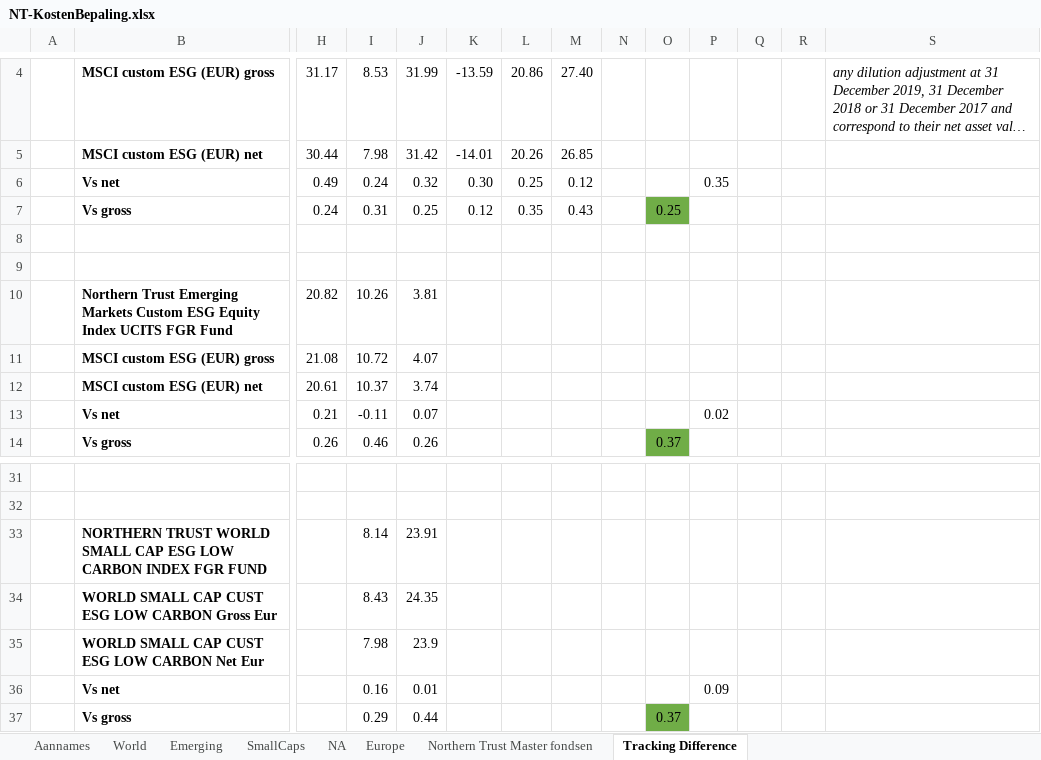
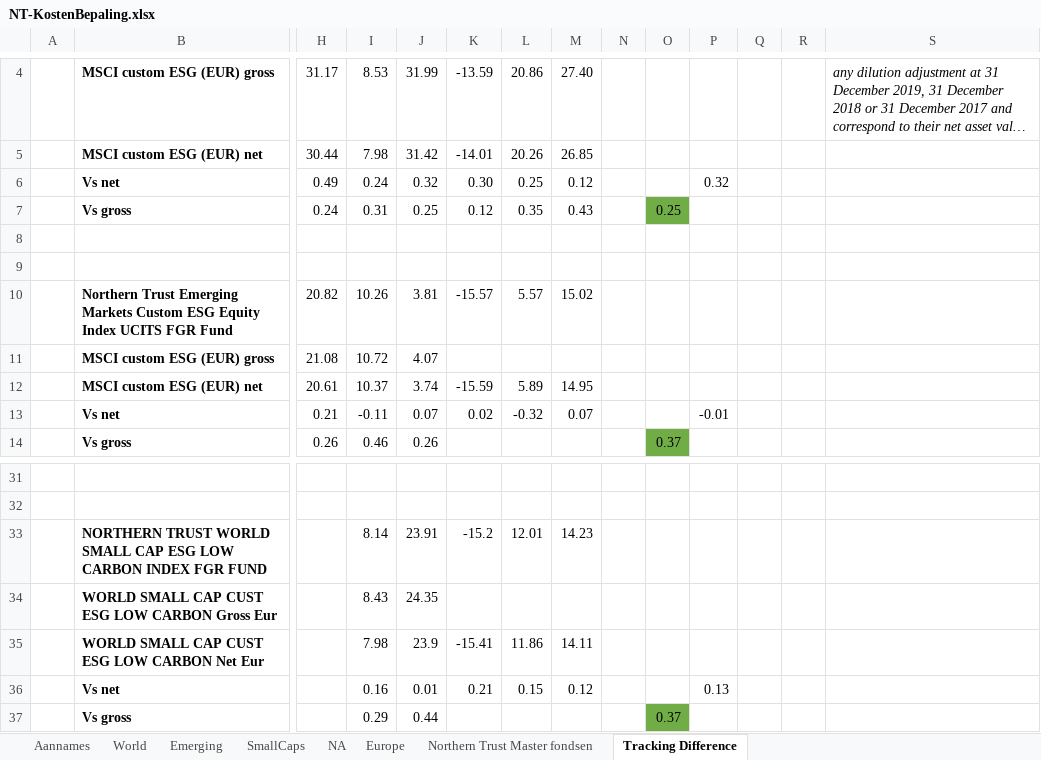
Before and after one commit to gerbenvl/indexfondsen, an Excel workbook: NorthernTrust/NT-KostenBepaling.xlsx, sheet Tracking Difference, drawn as a sheet; only a part is shown, gaps mark what is left out; long unchanged cells end in …; values as stored, in another font and other column widths than the file's, no borders; conditional formats not drawn; removed rows and columns are numbered as before the commit, all else as after; rows hold the shown columns only; the diff names each change by its address in the sheet, - before the commit and + after, or states it on an @@ line.

```diff
--- a/NorthernTrust/NT-KostenBepaling.xlsx (sheet Tracking Difference)
+++ b/NorthernTrust/NT-KostenBepaling.xlsx (sheet Tracking Difference)
-P6: 0.35
+P6: 0.32
-K10: (empty)
+K10: -15.57
-L10: (empty)
+L10: 5.57
-M10: (empty)
+M10: 15.02
-K12: (empty)
+K12: -15.59
-L12: (empty)
+L12: 5.89
-M12: (empty)
+M12: 14.95
-K13: (empty)
+K13: 0.02
-L13: (empty)
+L13: -0.32
-M13: (empty)
+M13: 0.07
-P13: 0.02
+P13: -0.01
-K33: (empty)
+K33: -15.2
-L33: (empty)
+L33: 12.01
-M33: (empty)
+M33: 14.23
-K35: (empty)
+K35: -15.41
-L35: (empty)
+L35: 11.86
-M35: (empty)
+M35: 14.11
-row 36:  | Vs net |  | 0.16 | 0.01 |  |  |  |  |  | 0.09
+row 36:  | Vs net |  | 0.16 | 0.01 | 0.21 | 0.15 | 0.12 |  |  | 0.13
```
Also changed, not shown: formulas that keep their value, Vanguard EU/Vanguard-ETFs-KostenBepaling.xlsx.
